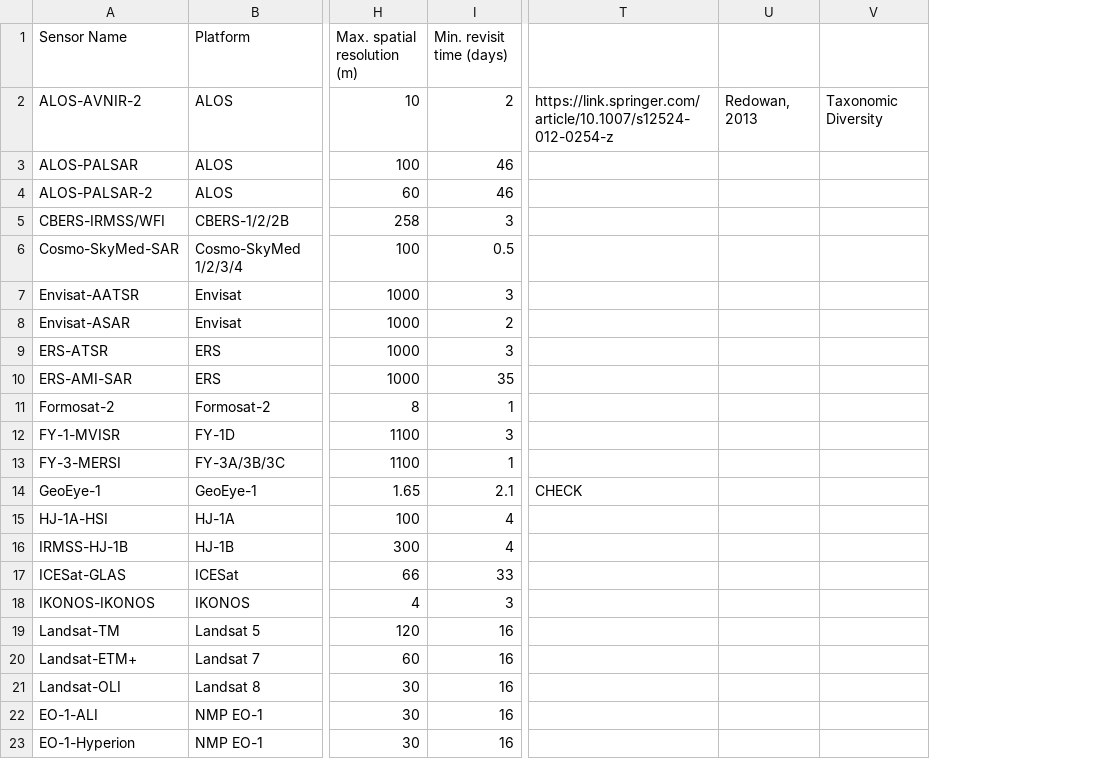
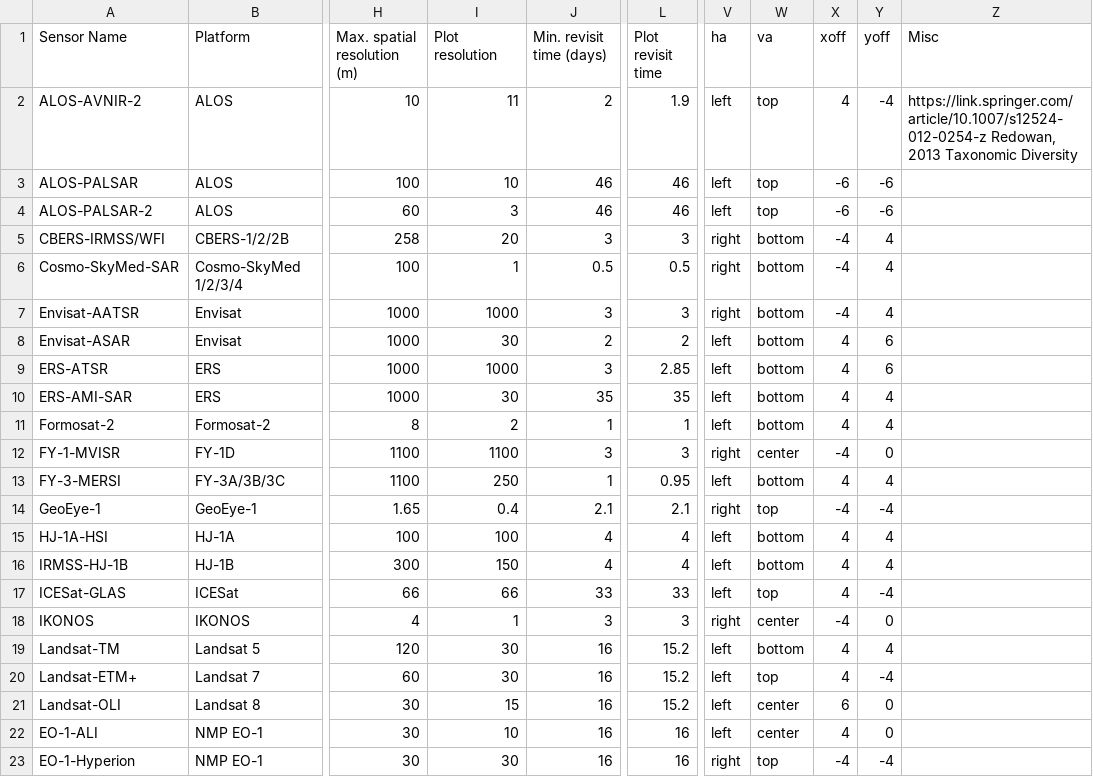
Before and after one commit to earth-chris/grad-school, a CSV file: data/EBV-Satellite-scales.csv, drawn as a sheet; only a part is shown, gaps mark what is left out; removed rows and columns are numbered as before the commit, all else as after; the diff names each change by its address in the sheet, - before the commit and + after, or states it on an @@ line.

Commit message:
added new columns, cleaned data

```diff
--- a/data/EBV-Satellite-scales.csv
+++ b/data/EBV-Satellite-scales.csv
+column I (Plot resolution), rows 2-23: 11 | 10 | 3 | 20 | 1 | 1000 | 30 | 1000 | 30 | 2 | 1100 | 250 | 0.4 | 100 | 150 | 66 | 1 | 30 | 30 | 15 | 10 | 30
+column L (Plot revisit time), rows 2-23: 1.9 | 46 | 46 | 3 | 0.5 | 3 | 2 | 2.85 | 35 | 1 | 3 | 0.95 | 2.1 | 4 | 4 | 33 | 3 | 15.2 | 15.2 | 15.2 | 16 | 16
-column T, rows 2-14: https://link.springer.com/article/10.1007/s12524-012-0254-z |  |  |  |  |  |  |  |  |  |  |  | CHECK
-column U, row 2: Redowan, 2013
-column V, row 2: Taxonomic Diversity
+column V (ha), rows 2-23: left | left | left | right | right | right | left | left | left | left | right | left | right | left | left | left | right | left | left | left | left | right
+column W (va), rows 2-23: top | top | top | bottom | bottom | bottom | bottom | bottom | bottom | bottom | center | bottom | top | bottom | bottom | top | center | bottom | top | center | center | top
+column X (xoff), rows 2-23: 4 | -6 | -6 | -4 | -4 | -4 | 4 | 4 | 4 | 4 | -4 | 4 | -4 | 4 | 4 | 4 | -4 | 4 | 4 | 6 | 4 | -4
+column Y (yoff), rows 2-23: -4 | -6 | -6 | 4 | 4 | 4 | 6 | 6 | 4 | 4 | 0 | 4 | -4 | 4 | 4 | -4 | 0 | 4 | -4 | 0 | 0 | -4
+column Z (Misc), row 2: https://link.springer.com/article/10.1007/s12524-012-0254-z Redowan, 2013 Taxonomic Diversity
-A18 (Sensor Name): IKONOS-IKONOS
+A18 (Sensor Name): IKONOS
```
